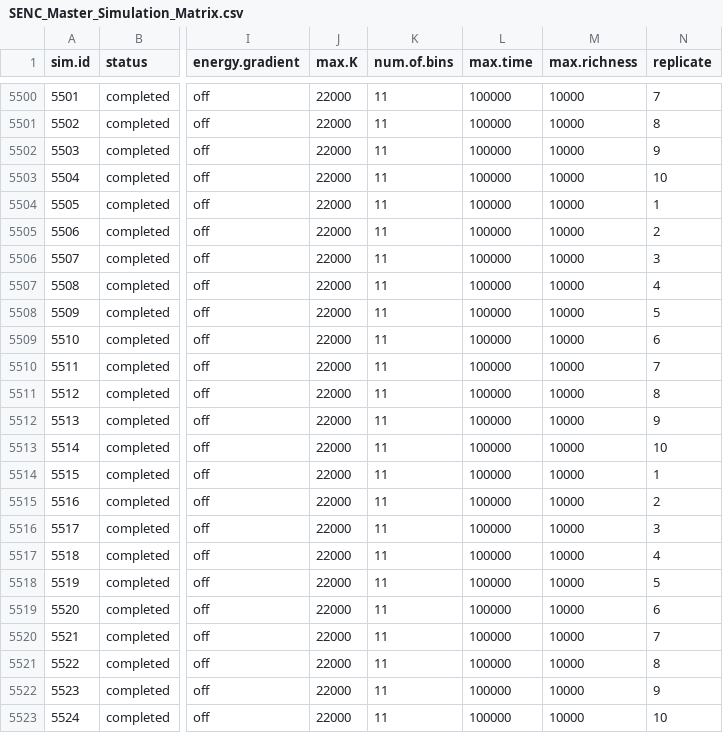
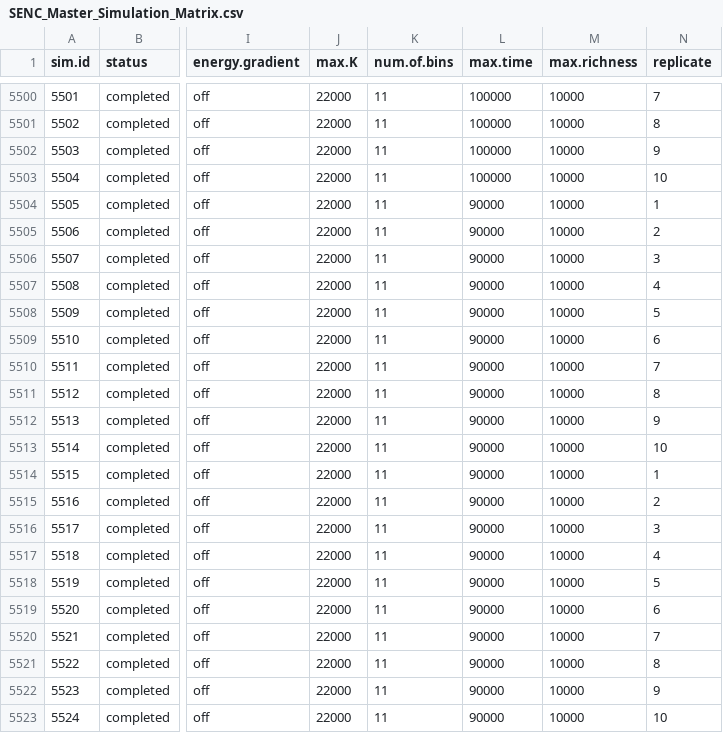
Before and after one commit to ahhurlbert/species-energy-simulation, a CSV file: SENC_Master_Simulation_Matrix.csv, drawn as a sheet; only a part is shown, gaps mark what is left out; the diff names each change by its address in the sheet, - before the commit and + after, or states it on an @@ line.

Commit message:
changed max.time of sims 5505-5524 to 90k from 100k because these sims have been bonking on the cluster somewhere around t = 95k and not finishing

```diff
--- a/SENC_Master_Simulation_Matrix.csv
+++ b/SENC_Master_Simulation_Matrix.csv
-L5504:L5523 (max.time): 100000
+L5504:L5523 (max.time): 90000
```
